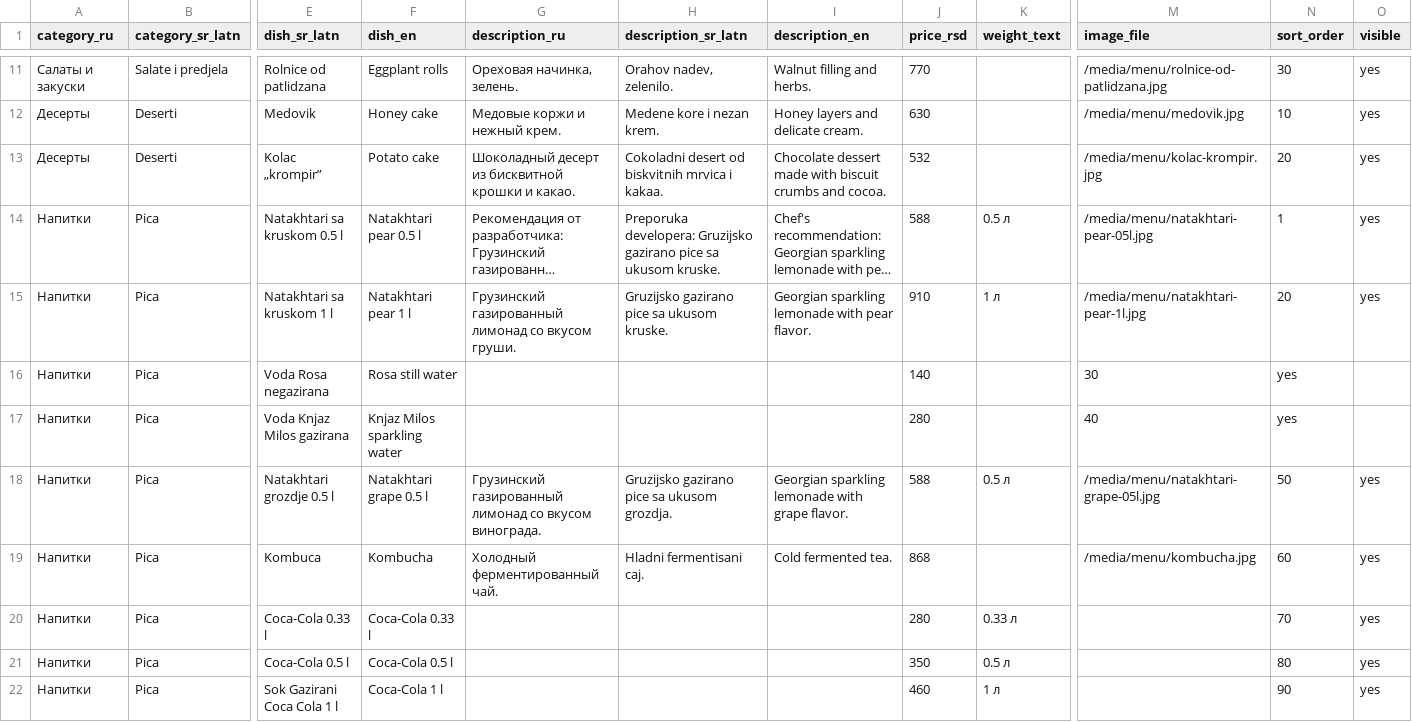
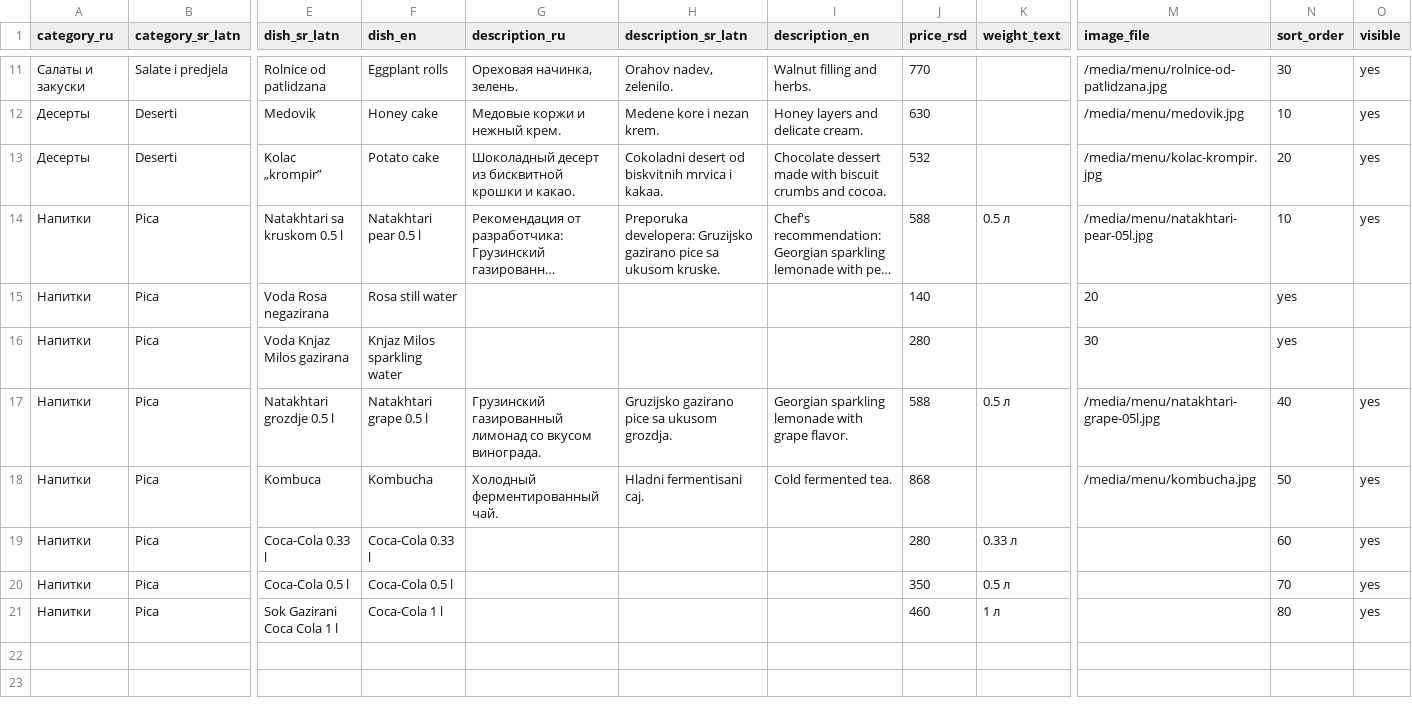
Before and after one commit to eqwertyry121/TL, a CSV file: docs/menu-fixtures.csv, drawn as a sheet; only a part is shown, gaps mark what is left out; long unchanged cells end in …; removed rows and columns are numbered as before the commit, all else as after; rows hold the shown columns only; the diff names each change by its address in the sheet, - before the commit and + after, or states it on an @@ line.

Commit message:
fix: pin pear recommendation and archive 1l drink

```diff
--- a/docs/menu-fixtures.csv
+++ b/docs/menu-fixtures.csv
-N14 (sort_order): 1
+N14 (sort_order): 10
-row 15: Напитки | Pica | Natakhtari sa kruskom 1 l | Natakhtari pear 1 l | Грузинский газированный лимонад со вкусом груши. | Gruzijsko gazirano pice sa ukusom kruske. | Georgian sparkling lemonade with pear flavor. | 910 | 1 л | /media/menu/natakhtari-pear-1l.jpg | 20 | yes
-M15 (image_file): 30
+M15 (image_file): 20
-M16 (image_file): 40
+M16 (image_file): 30
-N17 (sort_order): 50
+N17 (sort_order): 40
-N18 (sort_order): 60
+N18 (sort_order): 50
-N19 (sort_order): 70
+N19 (sort_order): 60
-N20 (sort_order): 80
+N20 (sort_order): 70
-N21 (sort_order): 90
+N21 (sort_order): 80
```
Also changed, not shown: 7 other files.
